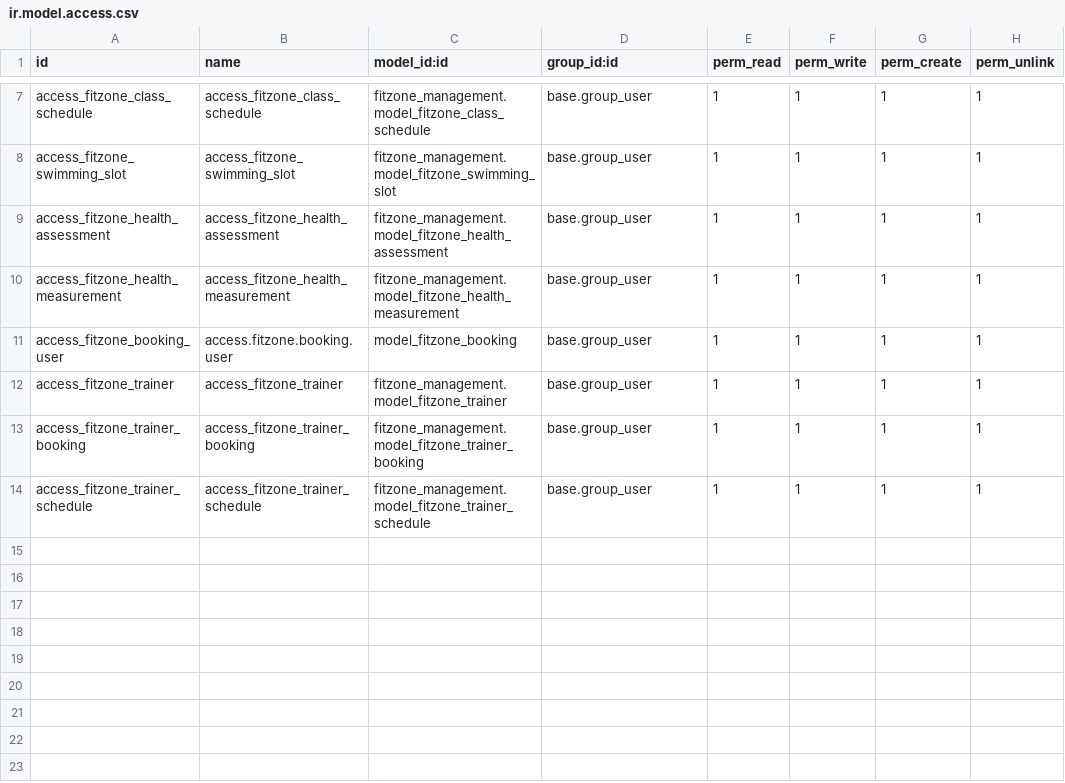
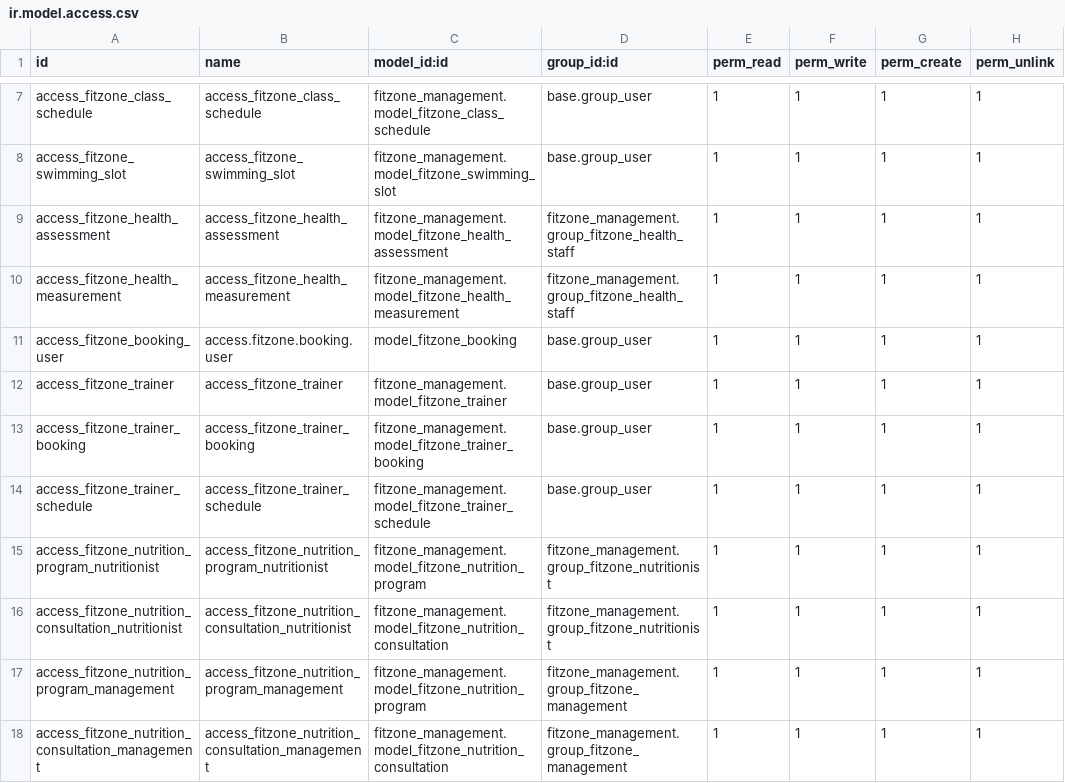
Before and after one commit to ghaithnasir2001-lab/fitzone-test, a CSV file: fitzone_management/security/ir.model.access.csv, drawn as a sheet; only a part is shown, gaps mark what is left out.

Commit message:
Implement nutrition services and consultations

```diff
--- a/fitzone_management/security/ir.model.access.csv
+++ b/fitzone_management/security/ir.model.access.csv
@@ -8,4 +8,4 @@ access_fitzone_class_schedule,access_fitzone_class_schedule,fitzone_management.m
 access_fitzone_swimming_slot,access_fitzone_swimming_slot,fitzone_management.model_fitzone_swimming_slot,base.group_user,1,1,1,1
-access_fitzone_health_assessment,access_fitzone_health_assessment,fitzone_management.model_fitzone_health_assessment,base.group_user,1,1,1,1
-access_fitzone_health_measurement,access_fitzone_health_measurement,fitzone_management.model_fitzone_health_measurement,base.group_user,1,1,1,1
+access_fitzone_health_assessment,access_fitzone_health_assessment,fitzone_management.model_fitzone_health_assessment,fitzone_management.group_fitzone_health_staff,1,1,1,1
+access_fitzone_health_measurement,access_fitzone_health_measurement,fitzone_management.model_fitzone_health_measurement,fitzone_management.group_fitzone_health_staff,1,1,1,1
 access_fitzone_booking_user,access.fitzone.booking.user,model_fitzone_booking,base.group_user,1,1,1,1
@@ -14 +14,5 @@ access_fitzone_trainer_booking,access_fitzone_trainer_booking,fitzone_management
 access_fitzone_trainer_schedule,access_fitzone_trainer_schedule,fitzone_management.model_fitzone_trainer_schedule,base.group_user,1,1,1,1
+access_fitzone_nutrition_program_nutritionist,access_fitzone_nutrition_program_nutritionist,fitzone_management.model_fitzone_nutrition_program,fitzone_management.group_fitzone_nutritionist,1,1,1,1
+access_fitzone_nutrition_consultation_nutritionist,access_fitzone_nutrition_consultation_nutritionist,fitzone_management.model_fitzone_nutrition_consultation,fitzone_management.group_fitzone_nutritionist,1,1,1,1
+access_fitzone_nutrition_program_management,access_fitzone_nutrition_program_management,fitzone_management.model_fitzone_nutrition_program,fitzone_management.group_fitzone_management,1,1,1,1
+access_fitzone_nutrition_consultation_management,access_fitzone_nutrition_consultation_management,fitzone_management.model_fitzone_nutrition_consultation,fitzone_management.group_fitzone_management,1,1,1,1
```
Also changed, not shown: 7 other files.
